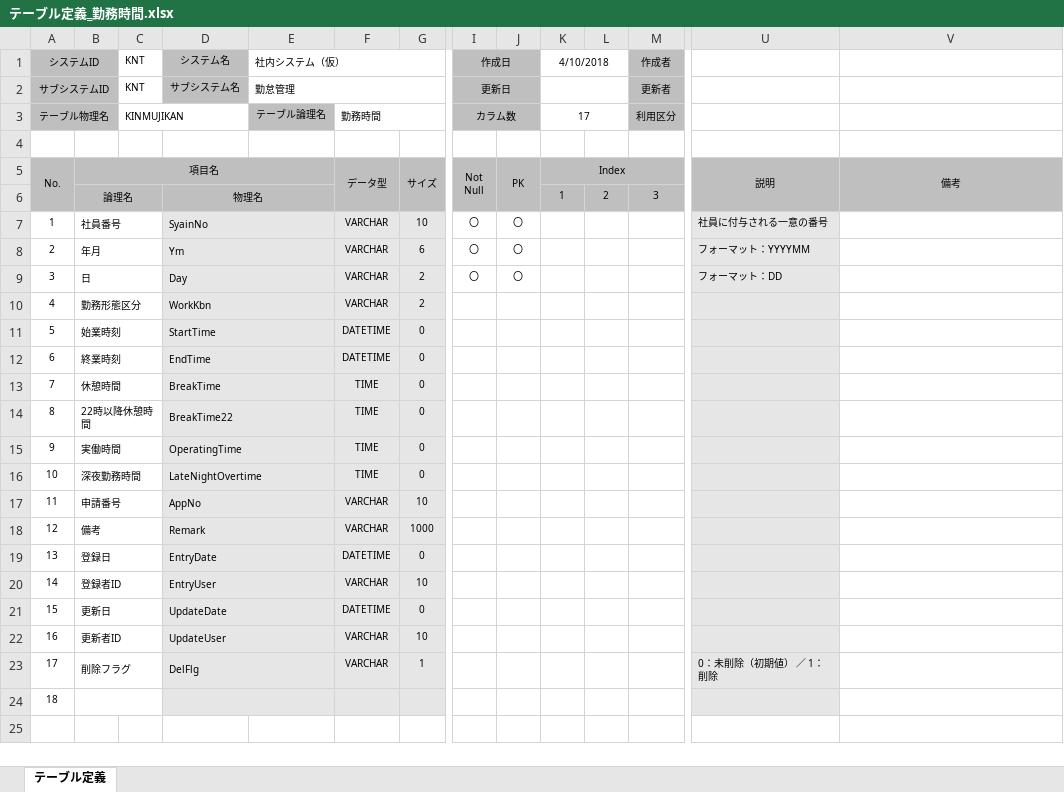
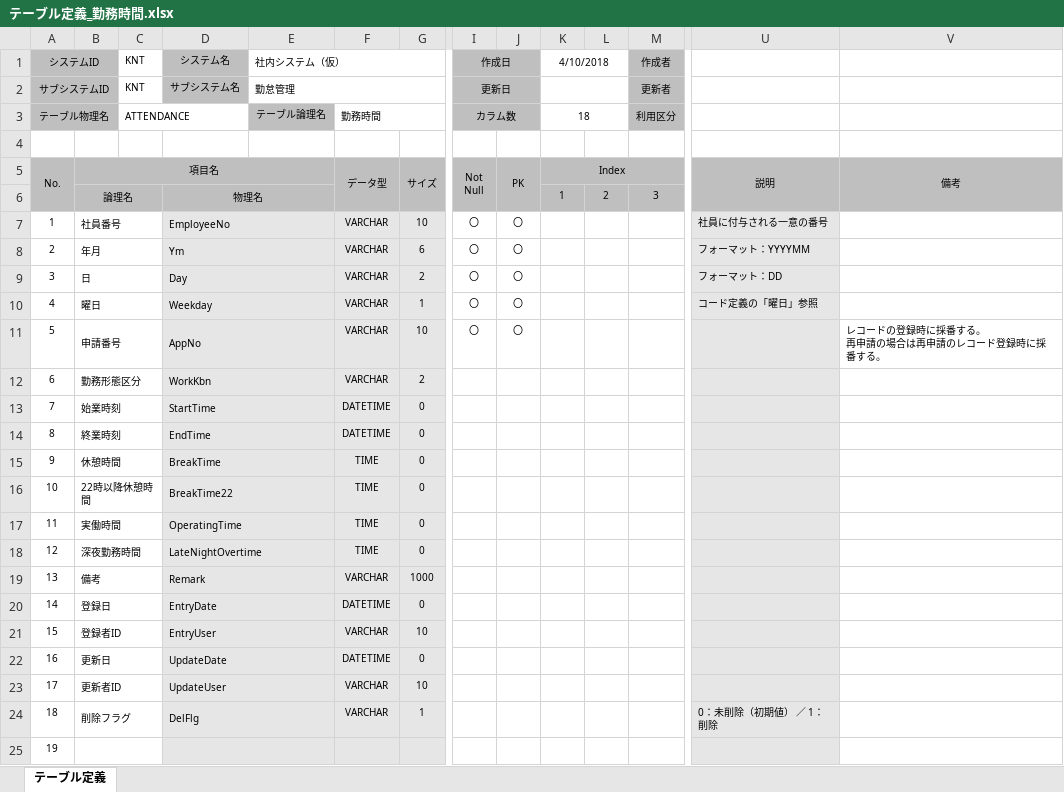
Before and after one commit to BUFT-ShinyaTakahashi/Attend-Doc, an Excel workbook: wk/DB設計/001_テーブル定義/テーブル定義‗勤務時間.xlsx, sheet テーブル定義, drawn as a sheet; only a part is shown, gaps mark what is left out; values as stored, in another font and other column widths than the file's, no borders; removed rows and columns are numbered as before the commit, all else as after; rows hold the shown columns only; ↵ is a line break in a cell; the diff names each change by its address in the sheet, - before the commit and + after, or states it on an @@ line.

```diff
--- a/wk/DB設計/001_テーブル定義/テーブル定義‗勤務時間.xlsx (sheet テーブル定義)
+++ b/wk/DB設計/001_テーブル定義/テーブル定義‗勤務時間.xlsx (sheet テーブル定義)
-C3 (KNT): KINMUJIKAN
+C3 (KNT): ATTENDANCE
-K3 (4/10/2018): 17
+K3 (4/10/2018): 18
-D7 (システム名): SyainNo
+D7 (システム名): EmployeeNo
+row 10: 4 | 曜日 |  | Weekday |  | VARCHAR | 1 | 〇 | 〇 |  |  |  | コード定義の「曜日」参照
+row 11: 5 | 申請番号 |  | AppNo |  | VARCHAR | 10 | 〇 | 〇 |  |  |  |  | レコードの登録時に採番する。 ↵ 再申請の場合は再申請のレコード登録時に採番する。
@@ column A (システムID) renumbered from row 12 down @@
-row 17: 11 | 申請番号 |  | AppNo |  | VARCHAR | 10
```
Also changed, not shown: formulas that keep their value, wk/DB設計/001_テーブル定義/テーブル一覧.xlsm, wk/DB設計/001_テーブル定義/テーブル定義‗申請.xlsx, 17 other files.
